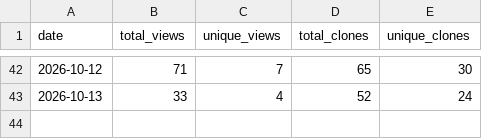
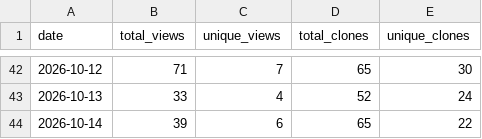
Before and after one commit to kate8382/AURA, a CSV file: analytics/traffic-history.csv, drawn as a sheet; only a part is shown, gaps mark what is left out; the diff names each change by its address in the sheet, - before the commit and + after, or states it on an @@ line.

Commit message:
Update traffic data (auto) (#96)
Co-authored-by: github-actions[bot] <41898282+github-actions[bot]@users.noreply.github.com>

```diff
--- a/analytics/traffic-history.csv
+++ b/analytics/traffic-history.csv
+row 44: 2026-10-14 | 39 | 6 | 65 | 22
```
Also changed, not shown: 2 other files.
